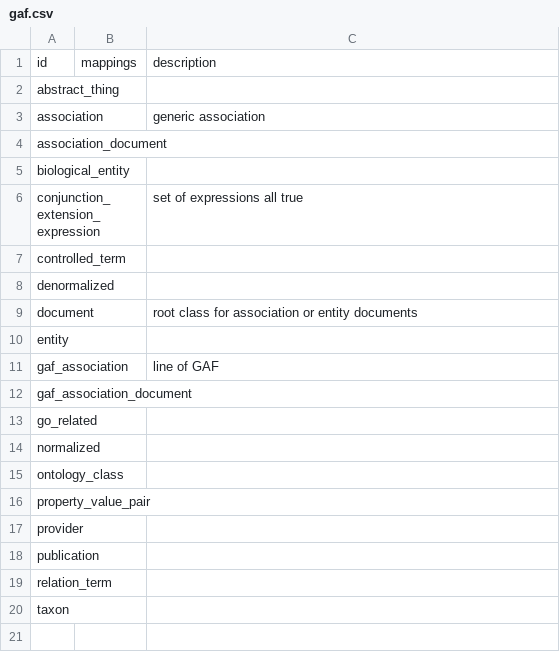
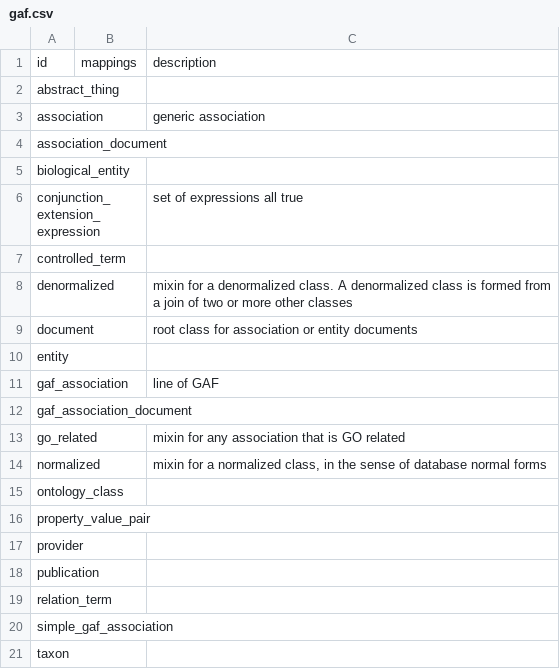
Before and after one commit to biodatamodels/ontology-associations, a CSV file: csv/gaf.csv, drawn as a sheet.

```diff
--- a/csv/gaf.csv
+++ b/csv/gaf.csv
@@ -7,3 +7,3 @@ conjunction_extension_expression,,set of expressions all true
 controlled_term,,
-denormalized,,
+denormalized,,mixin for a denormalized class. A denormalized class is formed from a join of two or more other classes
 document,,root class for association or entity documents
@@ -12,4 +12,4 @@ gaf_association,,line of GAF
 gaf_association_document,,
-go_related,,
-normalized,,
+go_related,,mixin for any association that is GO related
+normalized,,"mixin for a normalized class, in the sense of database normal forms"
 ontology_class,,
@@ -19,2 +19,3 @@ publication,,
 relation_term,,
+simple_gaf_association,,
 taxon,,
```
Also changed, not shown: csv/all.csv, 16 other files.
